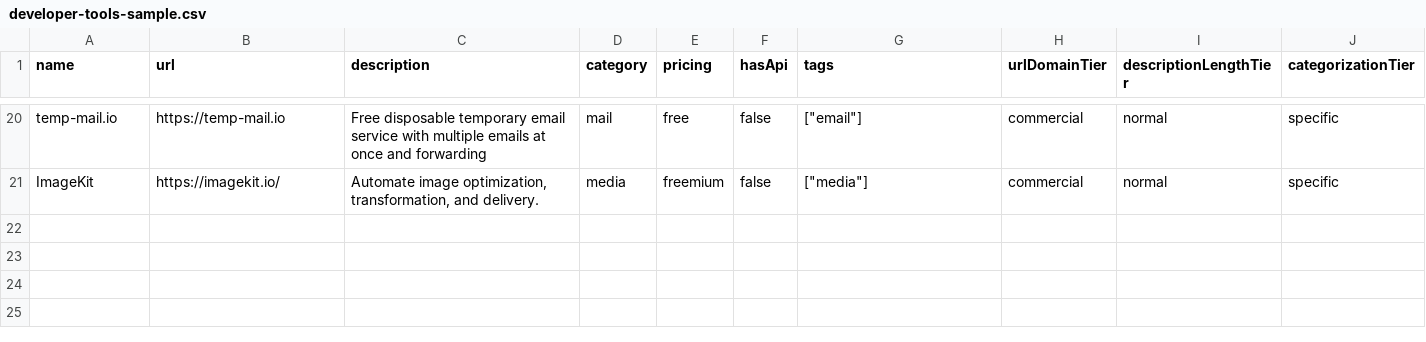
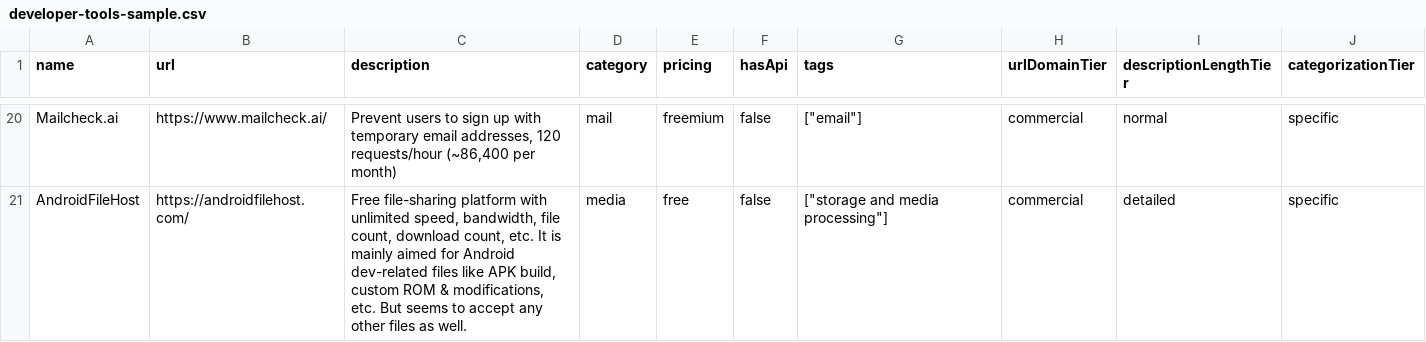
Before and after one commit to futdevpro/niche-datasets-free, a CSV file: developer-tools-sample.csv, drawn as a sheet; only a part is shown, gaps mark what is left out; the diff covers the shown part only; the diff names each change by its address in the sheet, - before the commit and + after, or states it on an @@ line.

```diff
--- a/developer-tools-sample.csv
+++ b/developer-tools-sample.csv
-A20 (name): temp-mail.io
+A20 (name): Mailcheck.ai
-B20 (url): https://temp-mail.io
+B20 (url): https://www.mailcheck.ai/
-C20 (description): Free disposable temporary email service with multiple emails at once and forwarding
+C20 (description): Prevent users to sign up with temporary email addresses, 120 requests/hour (~86,400 per month)
-E20 (pricing): free
+E20 (pricing): freemium
-A21 (name): ImageKit
+A21 (name): AndroidFileHost
-B21 (url): https://imagekit.io/
+B21 (url): https://androidfilehost.com/
-C21 (description): Automate image optimization, transformation, and delivery.
+C21 (description): Free file-sharing platform with unlimited speed, bandwidth, file count, download count, etc. It is mainly aimed for Android dev-related files like APK build, custom ROM & modifications, etc. But seems to accept any other files as well.
-E21 (pricing): freemium
+E21 (pricing): free
-G21 (tags): ["media"]
+G21 (tags): ["storage and media processing"]
-I21 (descriptionLengthTier): normal
+I21 (descriptionLengthTier): detailed
```
Also changed, not shown: 5 added rows, 5 removed rows and 54 edited cells elsewhere in this file, 5 other files.
